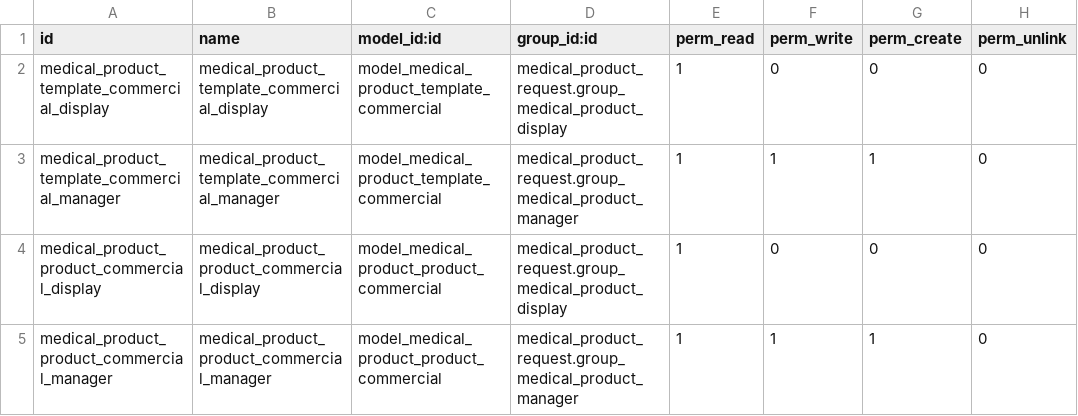
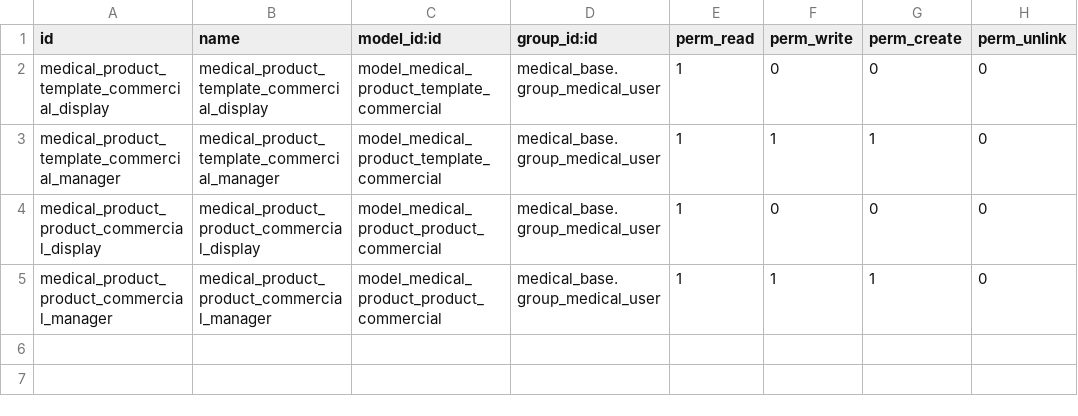
Before and after one commit to tegin/cb-medical, a CSV file: cb_medical_product_request/security/ir.model.access.csv, drawn as a sheet.

Commit message:
[MIG] cb_medical_product_reuest: migration to 16.0

```diff
--- a/cb_medical_product_request/security/ir.model.access.csv
+++ b/cb_medical_product_request/security/ir.model.access.csv
@@ -1,5 +1,5 @@
 id,name,model_id:id,group_id:id,perm_read,perm_write,perm_create,perm_unlink
-medical_product_template_commercial_display,medical_product_template_commercial_display,model_medical_product_template_commercial,medical_product_request.group_medical_product_display,1,0,0,0
-medical_product_template_commercial_manager,medical_product_template_commercial_manager,model_medical_product_template_commercial,medical_product_request.group_medical_product_manager,1,1,1,0
-medical_product_product_commercial_display,medical_product_product_commercial_display,model_medical_product_product_commercial,medical_product_request.group_medical_product_display,1,0,0,0
-medical_product_product_commercial_manager,medical_product_product_commercial_manager,model_medical_product_product_commercial,medical_product_request.group_medical_product_manager,1,1,1,0
+medical_product_template_commercial_display,medical_product_template_commercial_display,model_medical_product_template_commercial,medical_base.group_medical_user,1,0,0,0
+medical_product_template_commercial_manager,medical_product_template_commercial_manager,model_medical_product_template_commercial,medical_base.group_medical_user,1,1,1,0
+medical_product_product_commercial_display,medical_product_product_commercial_display,model_medical_product_product_commercial,medical_base.group_medical_user,1,0,0,0
+medical_product_product_commercial_manager,medical_product_product_commercial_manager,model_medical_product_product_commercial,medical_base.group_medical_user,1,1,1,0
```
Also changed, not shown: 8 other files.
